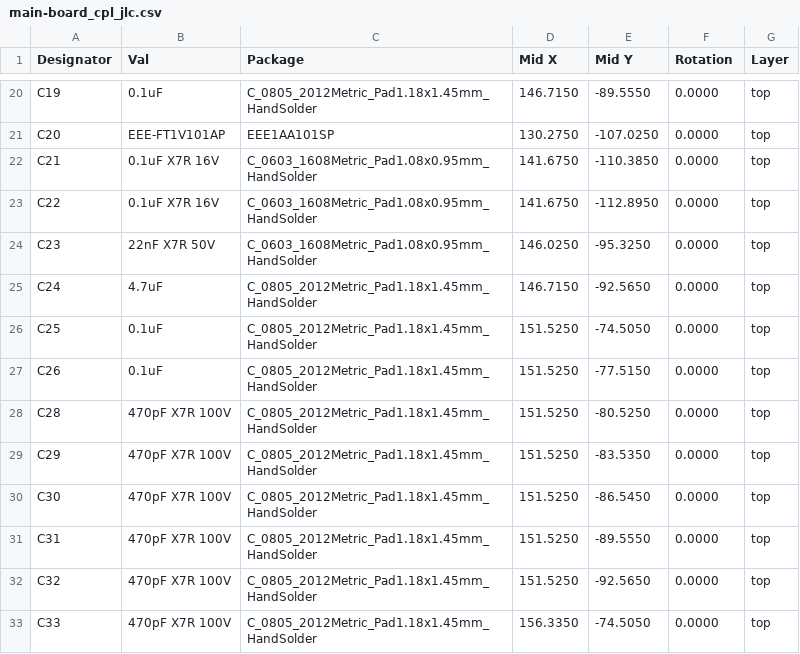
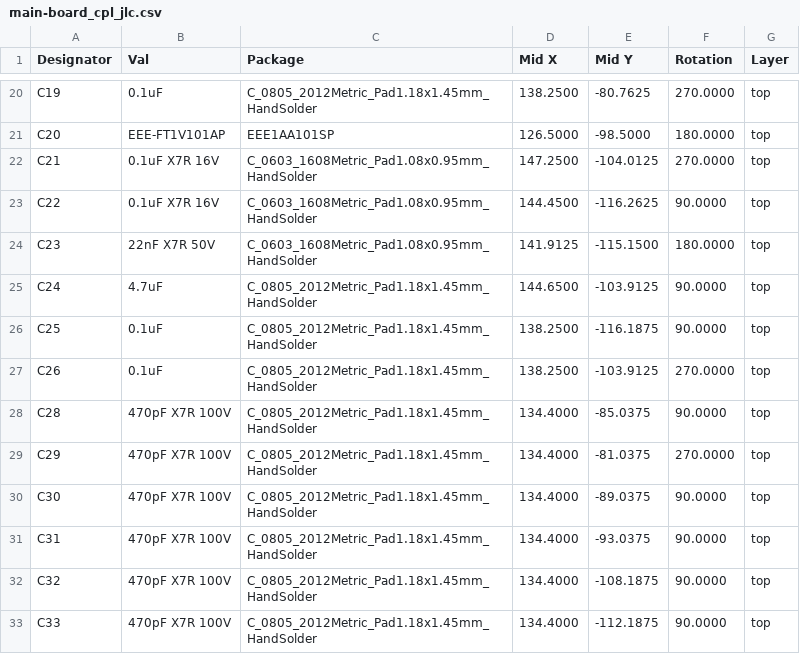
Before and after one commit to ordu1453/Perde, a CSV file: latest/JLCPCB/main-board_cpl_jlc.csv, drawn as a sheet; only a part is shown, gaps mark what is left out; the diff covers the shown part only.

```diff
--- a/latest/JLCPCB/main-board_cpl_jlc.csv
+++ b/latest/JLCPCB/main-board_cpl_jlc.csv
@@ -20,14 +20,14 @@ Designator,Val,Package,Mid X,Mid Y,Rotation,Layer
-"C19","0.1uF","C_0805_2012Metric_Pad1.18x1.45mm_HandSolder",146.7150,-89.5550,0.0000,top
-"C20","EEE-FT1V101AP","EEE1AA101SP",130.2750,-107.0250,0.0000,top
-"C21","0.1uF X7R 16V","C_0603_1608Metric_Pad1.08x0.95mm_HandSolder",141.6750,-110.3850,0.0000,top
-"C22","0.1uF X7R 16V","C_0603_1608Metric_Pad1.08x0.95mm_HandSolder",141.6750,-112.8950,0.0000,top
-"C23","22nF X7R 50V","C_0603_1608Metric_Pad1.08x0.95mm_HandSolder",146.0250,-95.3250,0.0000,top
-"C24","4.7uF","C_0805_2012Metric_Pad1.18x1.45mm_HandSolder",146.7150,-92.5650,0.0000,top
-"C25","0.1uF","C_0805_2012Metric_Pad1.18x1.45mm_HandSolder",151.5250,-74.5050,0.0000,top
-"C26","0.1uF","C_0805_2012Metric_Pad1.18x1.45mm_HandSolder",151.5250,-77.5150,0.0000,top
-"C28","470pF X7R 100V","C_0805_2012Metric_Pad1.18x1.45mm_HandSolder",151.5250,-80.5250,0.0000,top
-"C29","470pF X7R 100V","C_0805_2012Metric_Pad1.18x1.45mm_HandSolder",151.5250,-83.5350,0.0000,top
-"C30","470pF X7R 100V","C_0805_2012Metric_Pad1.18x1.45mm_HandSolder",151.5250,-86.5450,0.0000,top
-"C31","470pF X7R 100V","C_0805_2012Metric_Pad1.18x1.45mm_HandSolder",151.5250,-89.5550,0.0000,top
-"C32","470pF X7R 100V","C_0805_2012Metric_Pad1.18x1.45mm_HandSolder",151.5250,-92.5650,0.0000,top
-"C33","470pF X7R 100V","C_0805_2012Metric_Pad1.18x1.45mm_HandSolder",156.3350,-74.5050,0.0000,top
+"C19","0.1uF","C_0805_2012Metric_Pad1.18x1.45mm_HandSolder",138.2500,-80.7625,270.0000,top
+"C20","EEE-FT1V101AP","EEE1AA101SP",126.5000,-98.5000,180.0000,top
+"C21","0.1uF X7R 16V","C_0603_1608Metric_Pad1.08x0.95mm_HandSolder",147.2500,-104.0125,270.0000,top
+"C22","0.1uF X7R 16V","C_0603_1608Metric_Pad1.08x0.95mm_HandSolder",144.4500,-116.2625,90.0000,top
+"C23","22nF X7R 50V","C_0603_1608Metric_Pad1.08x0.95mm_HandSolder",141.9125,-115.1500,180.0000,top
+"C24","4.7uF","C_0805_2012Metric_Pad1.18x1.45mm_HandSolder",144.6500,-103.9125,90.0000,top
+"C25","0.1uF","C_0805_2012Metric_Pad1.18x1.45mm_HandSolder",138.2500,-116.1875,90.0000,top
+"C26","0.1uF","C_0805_2012Metric_Pad1.18x1.45mm_HandSolder",138.2500,-103.9125,270.0000,top
+"C28","470pF X7R 100V","C_0805_2012Metric_Pad1.18x1.45mm_HandSolder",134.4000,-85.0375,90.0000,top
+"C29","470pF X7R 100V","C_0805_2012Metric_Pad1.18x1.45mm_HandSolder",134.4000,-81.0375,270.0000,top
+"C30","470pF X7R 100V","C_0805_2012Metric_Pad1.18x1.45mm_HandSolder",134.4000,-89.0375,90.0000,top
+"C31","470pF X7R 100V","C_0805_2012Metric_Pad1.18x1.45mm_HandSolder",134.4000,-93.0375,90.0000,top
+"C32","470pF X7R 100V","C_0805_2012Metric_Pad1.18x1.45mm_HandSolder",134.4000,-108.1875,90.0000,top
+"C33","470pF X7R 100V","C_0805_2012Metric_Pad1.18x1.45mm_HandSolder",134.4000,-112.1875,90.0000,top
```
Also changed, not shown: 119 edited cells elsewhere in this file, latest/Fabrication/Assembly/main-board-bom.csv, latest/Fabrication/Assembly/main-board-top_pos.csv, 21 other files.
